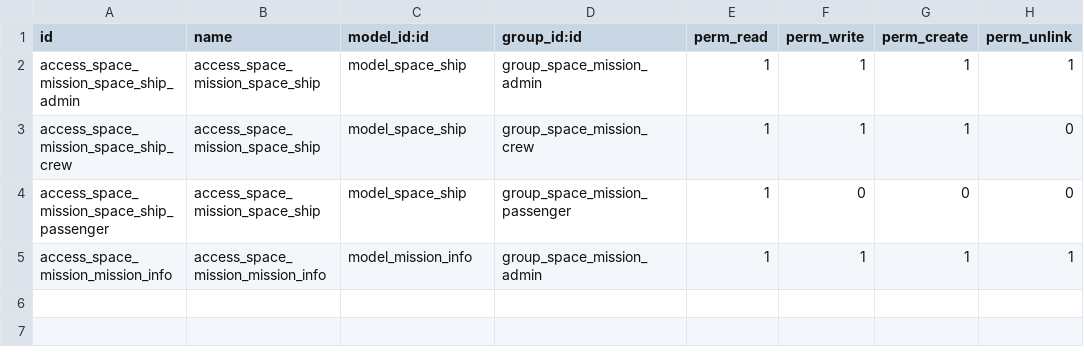
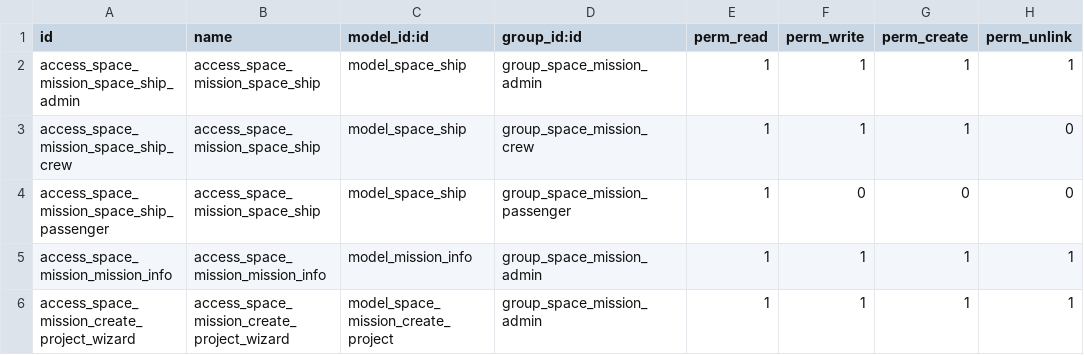
Before and after one commit to dev-lopez/odoo-tt, a CSV file: space_mission/security/ir.model.access.csv, drawn as a sheet; the diff names each change by its address in the sheet, - before the commit and + after, or states it on an @@ line.

Commit message:
[ADD] add wizard to create project

```diff
--- a/space_mission/security/ir.model.access.csv
+++ b/space_mission/security/ir.model.access.csv
+row 6: access_space_mission_create_project_wizard | access_space_mission_create_project_wizard | model_space_mission_create_project | group_space_mission_admin | 1 | 1 | 1 | 1
```
Also changed, not shown: 5 other files.
